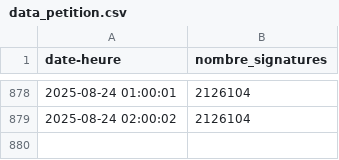
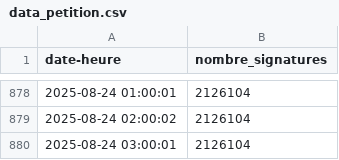
Before and after one commit to briceleborgne/data, a CSV file: data_petition.csv, drawn as a sheet; only a part is shown, gaps mark what is left out.

Commit message:
committing files

```diff
--- a/data_petition.csv
+++ b/data_petition.csv
@@ -879 +879,2 @@ date-heure,nombre_signatures
 2025-08-24 02:00:02,2126104
+2025-08-24 03:00:01,2126104
```
